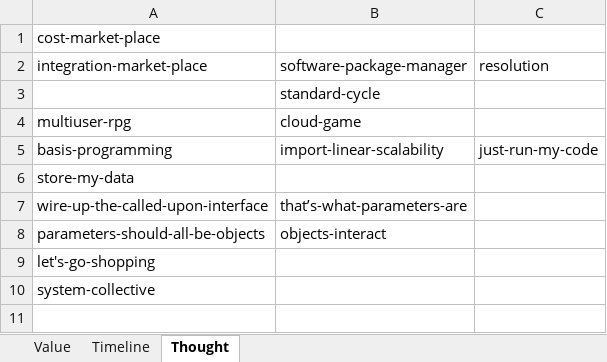
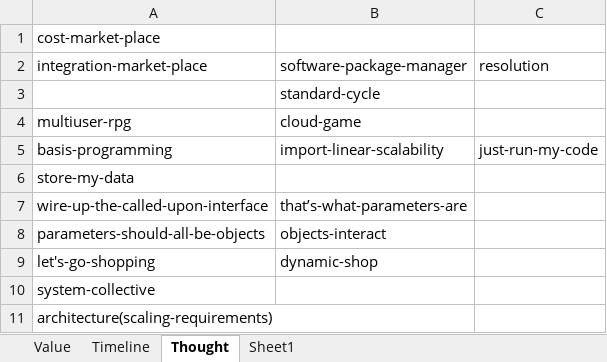
Before and after one commit to samsquire/ideas5, an Excel workbook: timeline-grid.xlsx, sheet Thought, drawn as a sheet; values as stored, in another font and other column widths than the file's, no borders; the diff names each change by its address in the sheet, - before the commit and + after, or states it on an @@ line.

```diff
--- a/timeline-grid.xlsx (sheet Thought)
+++ b/timeline-grid.xlsx (sheet Thought)
+sheet tab: Sheet1
-B9 (software-package-manager): (empty)
+B9 (software-package-manager): dynamic-shop
+row 11: architecture(scaling-requirements)
```
Also changed, not shown: sheet Value, 6 other files.
